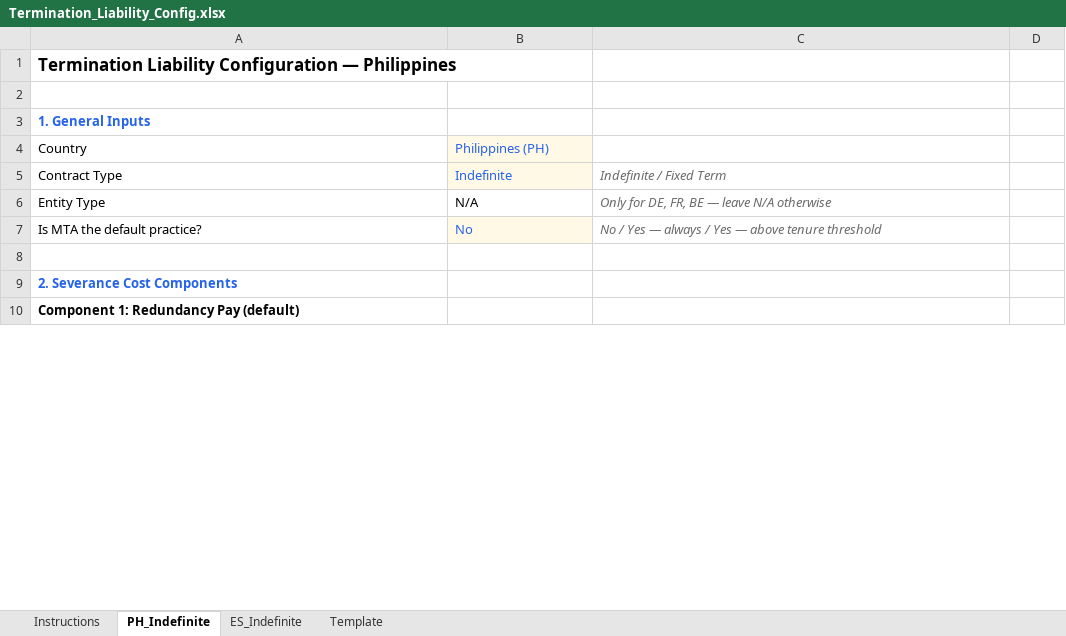
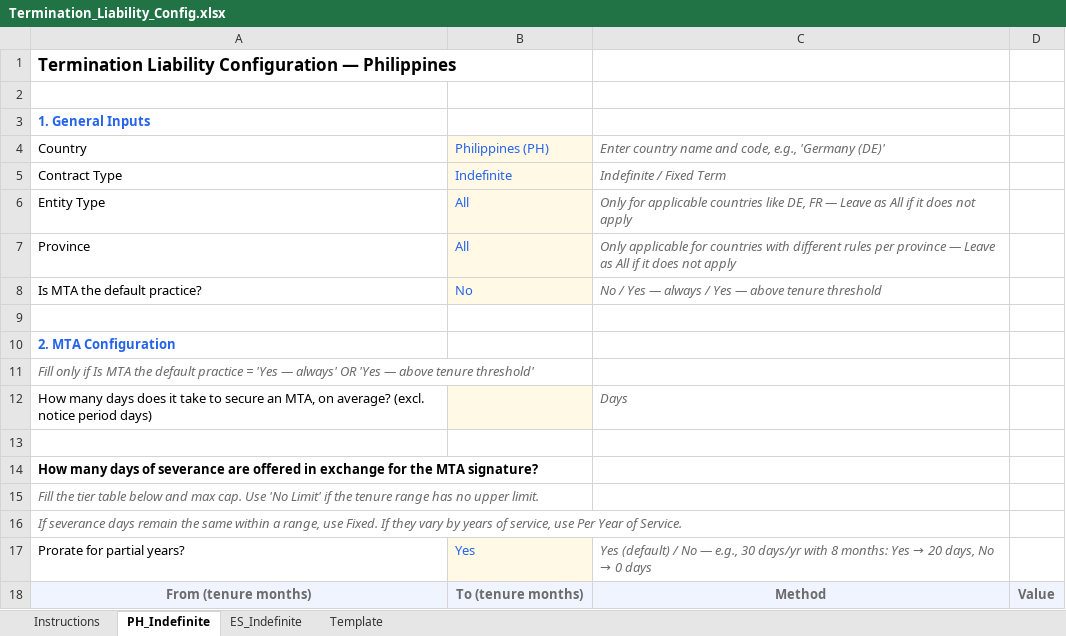
Before and after one commit to sanjanakrishnam-rippling/termination-liability-config, an Excel workbook: Termination_Liability_Config.xlsx, sheet PH_Indefinite, drawn as a sheet; only a part is shown; the shorter side is filled out with more unchanged rows; values as stored, in another font and other column widths than the file's, no borders; addresses are those after the commit; the diff covers the shown part only; the diff names each change by its address in the sheet, - before the commit and + after, or states it on an @@ line.

```diff
--- a/Termination_Liability_Config.xlsx (sheet PH_Indefinite)
+++ b/Termination_Liability_Config.xlsx (sheet PH_Indefinite)
-C4: (empty)
+C4: Enter country name and code, e.g., 'Germany (DE)'
-B6: N/A
+B6: All
@@ B6 fill: none → #FFF9E6, text colour: black → #2563EB @@
-C6: Only for DE, FR, BE — leave N/A otherwise
+C6: Only for applicable countries like DE, FR — Leave as All if it does not apply
+row 7: Province | All | Only applicable for countries with different rules per province — Leave as All if it does not apply
-A10: 2. Severance Cost Components
+A10: 2. MTA Configuration
+row 11: Fill only if Is MTA the default practice = 'Yes — always' OR 'Yes — above tenure threshold'
+row 12: How many days does it take to secure an MTA, on average? (excl. notice period days) |  | Days
+row 13: (empty)
+row 14: How many days of severance are offered in exchange for the MTA signature?
+row 15: Fill the tier table below and max cap. Use 'No Limit' if the tenure range has no upper limit.
+row 16: If severance days remain the same within a range, use Fixed. If they vary by years of service, use Per Year of Service.
+row 17: Prorate for partial years? | Yes | Yes (default) / No — e.g., 30 days/yr with 8 months: Yes → 20 days, No → 0 days
+row 18: From (tenure months) | To (tenure months) | Method | Value
```
Also changed, not shown: 8 added rows, 5 removed rows, 7 edited cells and cell formats elsewhere in this sheet, sheet Template, sheet ES_Indefinite, 1 other file.
